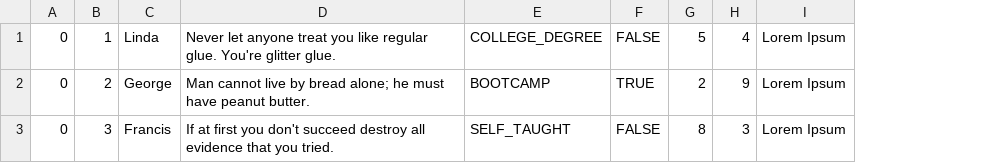
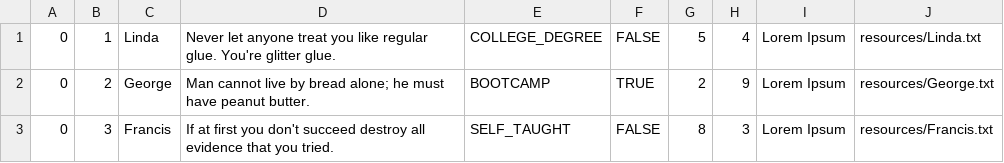
Before and after one commit to McDowellME/DevJourney, a CSV file: data/pccharacter-data.csv, drawn as a sheet; the diff names each change by its address in the sheet, - before the commit and + after, or states it on an @@ line.

```diff
--- a/data/pccharacter-data.csv
+++ b/data/pccharacter-data.csv
+column J, rows 1-3: resources/Linda.txt | resources/George.txt | resources/Francis.txt
```
Also changed, not shown: data/npccharacter-data.csv, 12 other files.
